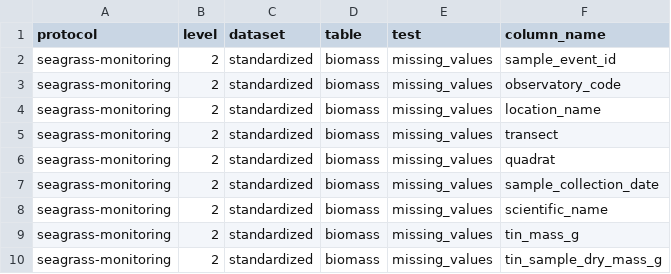
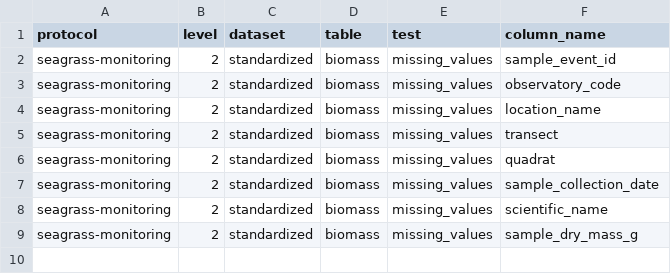
Before and after one commit to MarineGEO/marinegeo.data, a CSV file: inst/csv_qaqc_parameters/column_tests/missing_values/seagrass-biomass_missing_values_test.csv, drawn as a sheet.

```diff
--- a/inst/csv_qaqc_parameters/column_tests/missing_values/seagrass-biomass_missing_values_test.csv
+++ b/inst/csv_qaqc_parameters/column_tests/missing_values/seagrass-biomass_missing_values_test.csv
@@ -8,3 +8,2 @@ seagrass-monitoring,2,standardized,biomass,missing_values,sample_collection_date
 seagrass-monitoring,2,standardized,biomass,missing_values,scientific_name
-seagrass-monitoring,2,standardized,biomass,missing_values,tin_mass_g
-seagrass-monitoring,2,standardized,biomass,missing_values,tin_sample_dry_mass_g
+seagrass-monitoring,2,standardized,biomass,missing_values,sample_dry_mass_g
```
Also changed, not shown: inst/csv_qaqc_parameters/table_tests/unique_observation/seagrass-biomass_unique_obs.csv.
